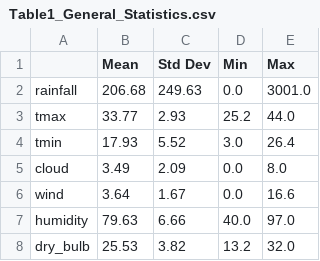
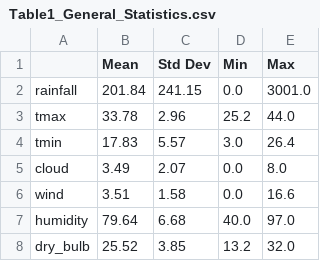
Before and after one commit to hossenhridoy56/Bangladesh-Seasonal-Reclassification, a CSV file: tables/Table1_General_Statistics.csv, drawn as a sheet.

```diff
--- a/tables/Table1_General_Statistics.csv
+++ b/tables/Table1_General_Statistics.csv
@@ -1,8 +1,8 @@
 ,Mean,Std Dev,Min,Max
-rainfall,206.68,249.63,0.0,3001.0
-tmax,33.77,2.93,25.2,44.0
-tmin,17.93,5.52,3.0,26.4
-cloud,3.49,2.09,0.0,8.0
-wind,3.64,1.67,0.0,16.6
-humidity,79.63,6.66,40.0,97.0
-dry_bulb,25.53,3.82,13.2,32.0
+rainfall,201.84,241.15,0.0,3001.0
+tmax,33.78,2.96,25.2,44.0
+tmin,17.83,5.57,3.0,26.4
+cloud,3.49,2.07,0.0,8.0
+wind,3.51,1.58,0.0,16.6
+humidity,79.64,6.68,40.0,97.0
+dry_bulb,25.52,3.85,13.2,32.0
```
Also changed, not shown: tables/Cluster_Matrix.csv, tables/Table3_Seasonal_Characteristics_FINAL.csv, 26 other files.
